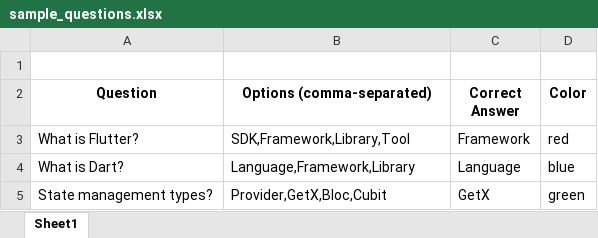
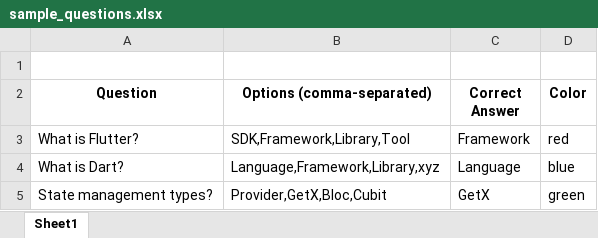
Before and after one commit to akashsharma193/examination-flutter, an Excel workbook: assets/sample_questions.xlsx, sheet Sheet1, drawn as a sheet; values as stored, in another font and other column widths than the file's, no borders; charts and pictures not drawn; the diff names each change by its address in the sheet, - before the commit and + after, or states it on an @@ line.

```diff
--- a/assets/sample_questions.xlsx (sheet Sheet1)
+++ b/assets/sample_questions.xlsx (sheet Sheet1)
-B4 (Options (comma-separated)): Language,Framework,Library
+B4 (Options (comma-separated)): Language,Framework,Library,xyz
```
Also changed, not shown: 9 other files.
